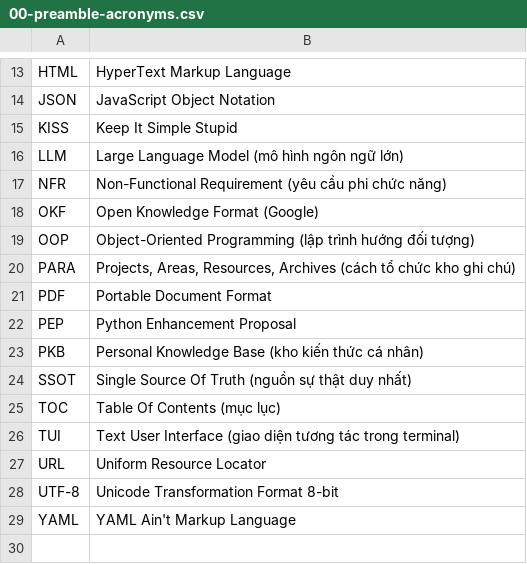
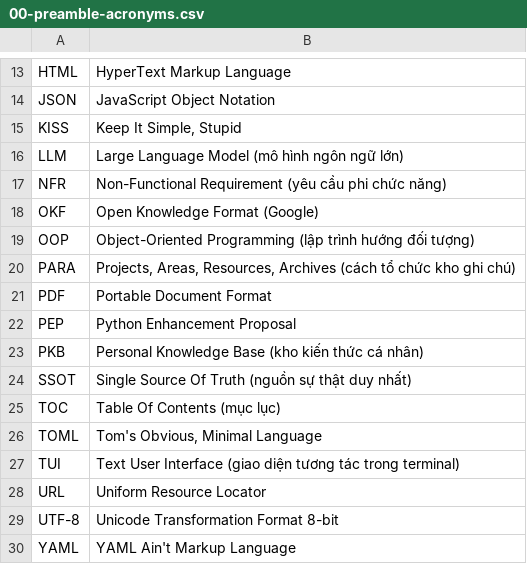
Before and after one commit to sam-uit/citd-IE221, a CSV file: report/content/00-preamble-acronyms.csv, drawn as a sheet; only a part is shown, gaps mark what is left out.

Commit message:
Update 00-preamble-acronyms.csv

```diff
--- a/report/content/00-preamble-acronyms.csv
+++ b/report/content/00-preamble-acronyms.csv
@@ -14,3 +14,3 @@ HTML,HyperText Markup Language
 JSON,JavaScript Object Notation
-KISS,Keep It Simple Stupid
+KISS,"Keep It Simple, Stupid"
 LLM,Large Language Model (mô hình ngôn ngữ lớn)
@@ -25,2 +25,3 @@ SSOT,Single Source Of Truth (nguồn sự thật duy nhất)
 TOC,Table Of Contents (mục lục)
+TOML,"Tom's Obvious, Minimal Language"
 TUI,Text User Interface (giao diện tương tác trong terminal)
```
